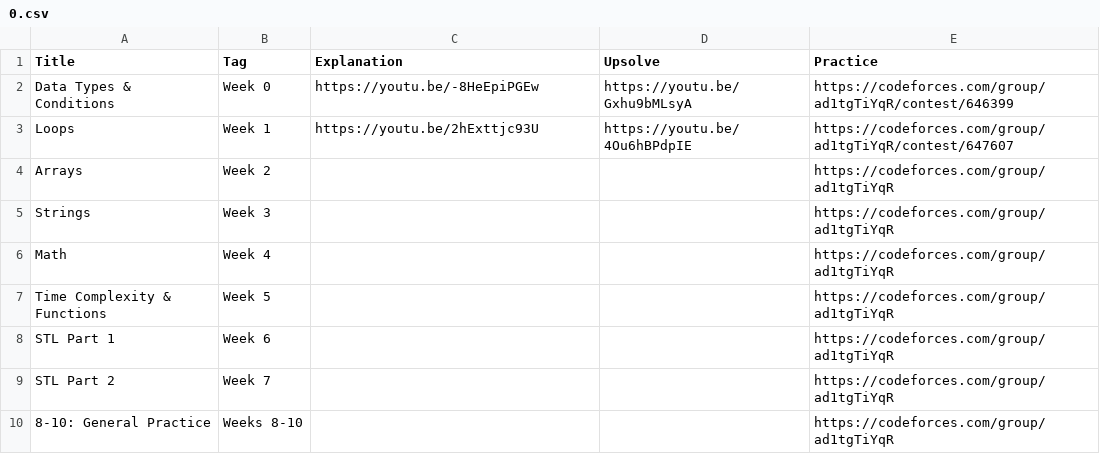
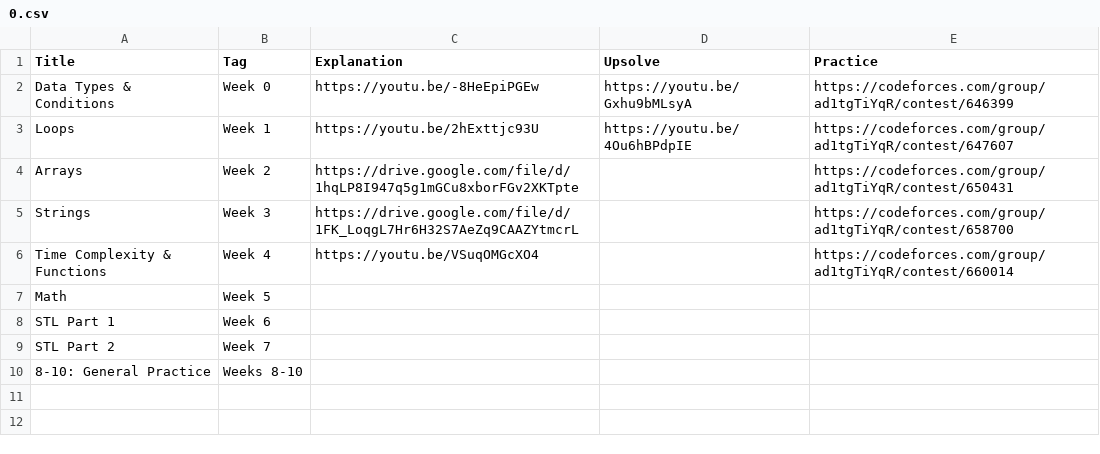
Before and after one commit to ahmedmagdyoff/Thebes-ICPC, a CSV file: data/topics/0.csv, drawn as a sheet.

```diff
--- a/data/topics/0.csv
+++ b/data/topics/0.csv
@@ -3,8 +3,8 @@ Data Types & Conditions,Week 0,https://youtu.be/-8HeEpiPGEw,https://youtu.be/Gxh
 Loops,Week 1,https://youtu.be/2hExttjc93U,https://youtu.be/4Ou6hBPdpIE,https://codeforces.com/group/ad1tgTiYqR/contest/647607
-Arrays,Week 2,,,https://codeforces.com/group/ad1tgTiYqR
-Strings,Week 3,,,https://codeforces.com/group/ad1tgTiYqR
-Math,Week 4,,,https://codeforces.com/group/ad1tgTiYqR
-Time Complexity & Functions,Week 5,,,https://codeforces.com/group/ad1tgTiYqR
-STL Part 1,Week 6,,,https://codeforces.com/group/ad1tgTiYqR
-STL Part 2,Week 7,,,https://codeforces.com/group/ad1tgTiYqR
-8-10: General Practice,Weeks 8-10,,,https://codeforces.com/group/ad1tgTiYqR
+Arrays,Week 2,https://drive.google.com/file/d/1hqLP8I947q5g1mGCu8xborFGv2XKTpte,,https://codeforces.com/group/ad1tgTiYqR/contest/650431
+Strings,Week 3,https://drive.google.com/file/d/1FK_LoqgL7Hr6H32S7AeZq9CAAZYtmcrL,,https://codeforces.com/group/ad1tgTiYqR/contest/658700
+Time Complexity & Functions,Week 4,https://youtu.be/VSuqOMGcXO4,,https://codeforces.com/group/ad1tgTiYqR/contest/660014
+Math,Week 5,,,
+STL Part 1,Week 6,,,
+STL Part 2,Week 7,,,
+8-10: General Practice,Weeks 8-10,,,
```
Also changed, not shown: data/performers/0.csv, data/topics/1.csv.
